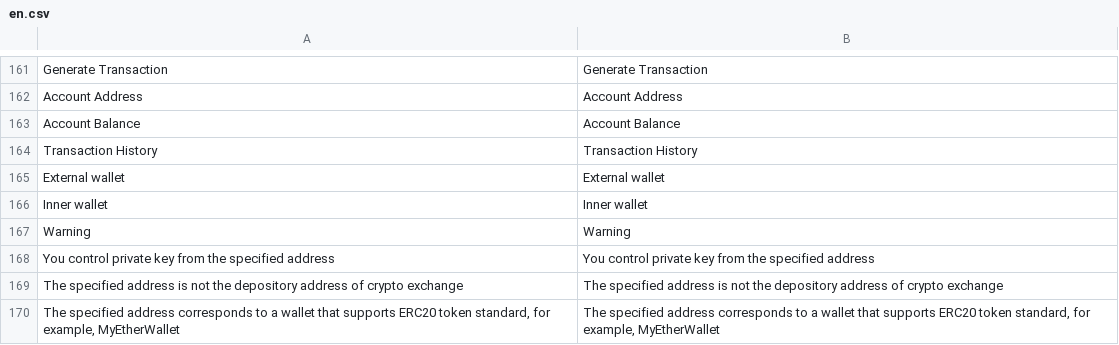
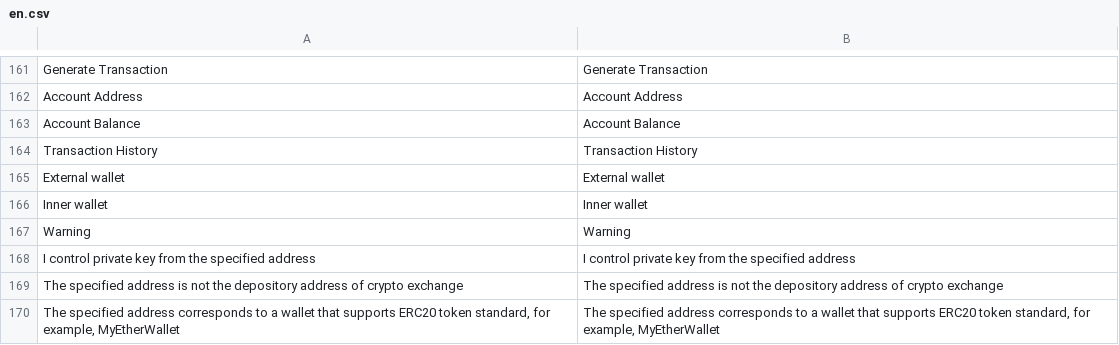
Before and after one commit to aliimran84/cryptaur-web-server, a CSV file: core/engine/translations/en.csv, drawn as a sheet; only a part is shown, gaps mark what is left out.

```diff
--- a/core/engine/translations/en.csv
+++ b/core/engine/translations/en.csv
@@ -167,3 +167,3 @@ Inner wallet,Inner wallet
 Warning,Warning
-You control private key from the specified address,You control private key from the specified address
+I control private key from the specified address,I control private key from the specified address
 The specified address is not the depository address of crypto exchange,The specified address is not the depository address of crypto exchange
```
Also changed, not shown: core/engine/translations/ru.csv, 2 other files.
